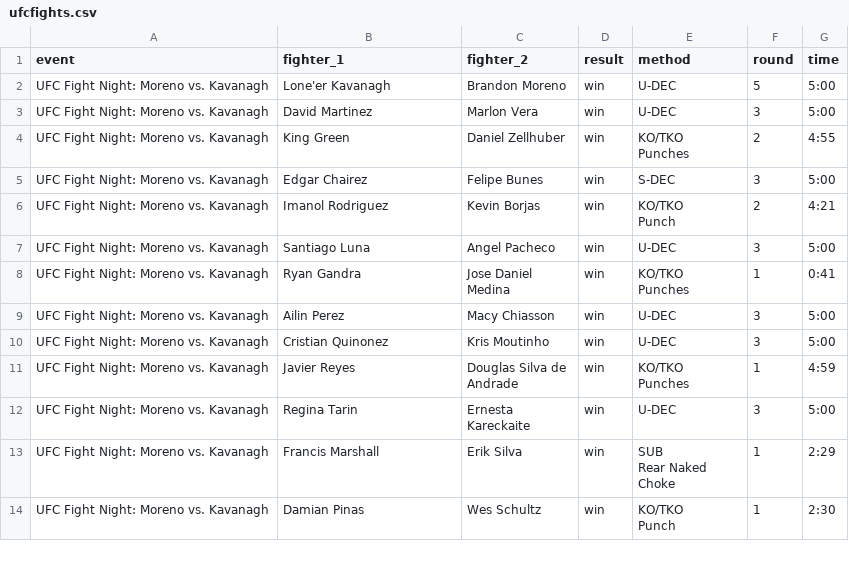
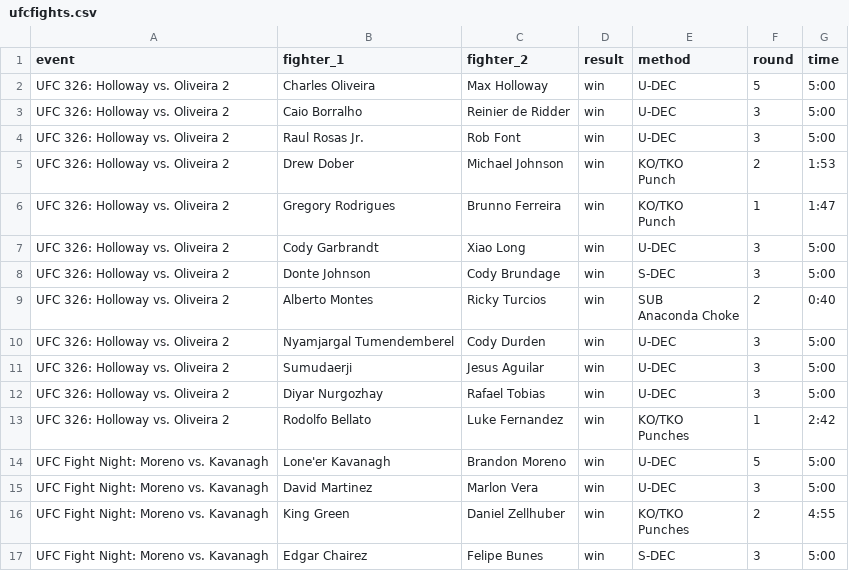
Before and after one commit to Ajith-Bondili/UFC-Fight-Predictor, a CSV file: backend/data/ufcfights.csv, drawn as a sheet; only a part is shown; the shorter side is filled out with more unchanged rows; ↵ is a line break in a cell; the diff names each change by its address in the sheet, - before the commit and + after, or states it on an @@ line.

```diff
--- a/backend/data/ufcfights.csv
+++ b/backend/data/ufcfights.csv
+row 2: UFC 326: Holloway vs. Oliveira 2 | Charles Oliveira | Max Holloway | win | U-DEC | 5 | 5:00
+row 3: UFC 326: Holloway vs. Oliveira 2 | Caio Borralho | Reinier de Ridder | win | U-DEC | 3 | 5:00
+row 4: UFC 326: Holloway vs. Oliveira 2 | Raul Rosas Jr. | Rob Font | win | U-DEC | 3 | 5:00
+row 5: UFC 326: Holloway vs. Oliveira 2 | Drew Dober | Michael Johnson | win | KO/TKO ↵ Punch | 2 | 1:53
+row 6: UFC 326: Holloway vs. Oliveira 2 | Gregory Rodrigues | Brunno Ferreira | win | KO/TKO ↵ Punch | 1 | 1:47
+row 7: UFC 326: Holloway vs. Oliveira 2 | Cody Garbrandt | Xiao Long | win | U-DEC | 3 | 5:00
+row 8: UFC 326: Holloway vs. Oliveira 2 | Donte Johnson | Cody Brundage | win | S-DEC | 3 | 5:00
+row 9: UFC 326: Holloway vs. Oliveira 2 | Alberto Montes | Ricky Turcios | win | SUB ↵ Anaconda Choke | 2 | 0:40
+row 10: UFC 326: Holloway vs. Oliveira 2 | Nyamjargal Tumendemberel | Cody Durden | win | U-DEC | 3 | 5:00
+row 11: UFC 326: Holloway vs. Oliveira 2 | Sumudaerji | Jesus Aguilar | win | U-DEC | 3 | 5:00
+row 12: UFC 326: Holloway vs. Oliveira 2 | Diyar Nurgozhay | Rafael Tobias | win | U-DEC | 3 | 5:00
+row 13: UFC 326: Holloway vs. Oliveira 2 | Rodolfo Bellato | Luke Fernandez | win | KO/TKO ↵ Punches | 1 | 2:42
```
